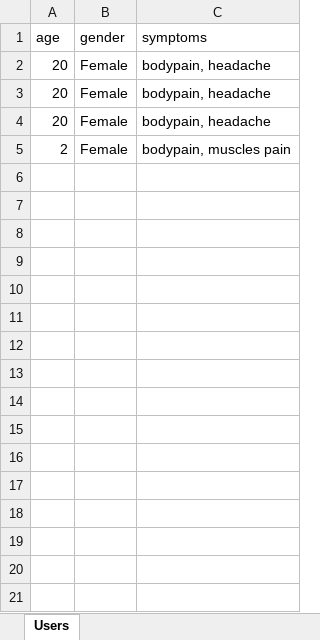
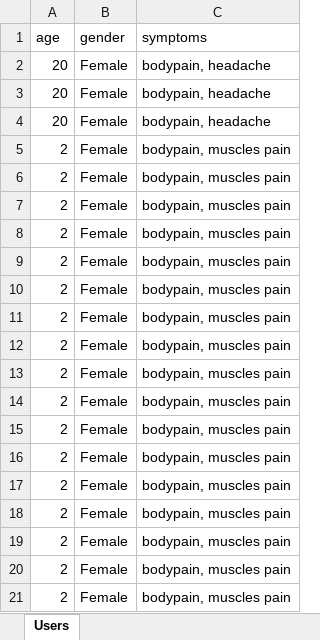
Before and after one commit to pankti13/medical-expert-system-backend, an Excel workbook: user_data.xlsx, sheet Users, drawn as a sheet; values as stored, in another font and other column widths than the file's, no borders; the diff names each change by its address in the sheet, - before the commit and + after, or states it on an @@ line.

```diff
--- a/user_data.xlsx (sheet Users)
+++ b/user_data.xlsx (sheet Users)
+row 6: 2 | Female | bodypain, muscles pain
+row 7: 2 | Female | bodypain, muscles pain
+row 8: 2 | Female | bodypain, muscles pain
+row 9: 2 | Female | bodypain, muscles pain
+row 10: 2 | Female | bodypain, muscles pain
+row 11: 2 | Female | bodypain, muscles pain
+row 12: 2 | Female | bodypain, muscles pain
+row 13: 2 | Female | bodypain, muscles pain
+row 14: 2 | Female | bodypain, muscles pain
+row 15: 2 | Female | bodypain, muscles pain
+row 16: 2 | Female | bodypain, muscles pain
+row 17: 2 | Female | bodypain, muscles pain
+row 18: 2 | Female | bodypain, muscles pain
+row 19: 2 | Female | bodypain, muscles pain
+row 20: 2 | Female | bodypain, muscles pain
+row 21: 2 | Female | bodypain, muscles pain
```
Also changed, not shown: 1 other file.
